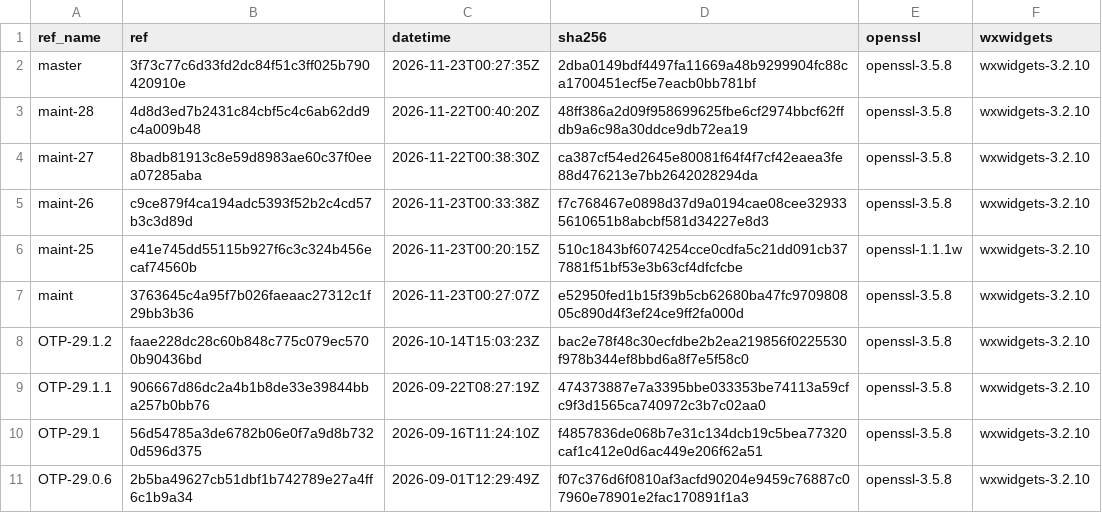
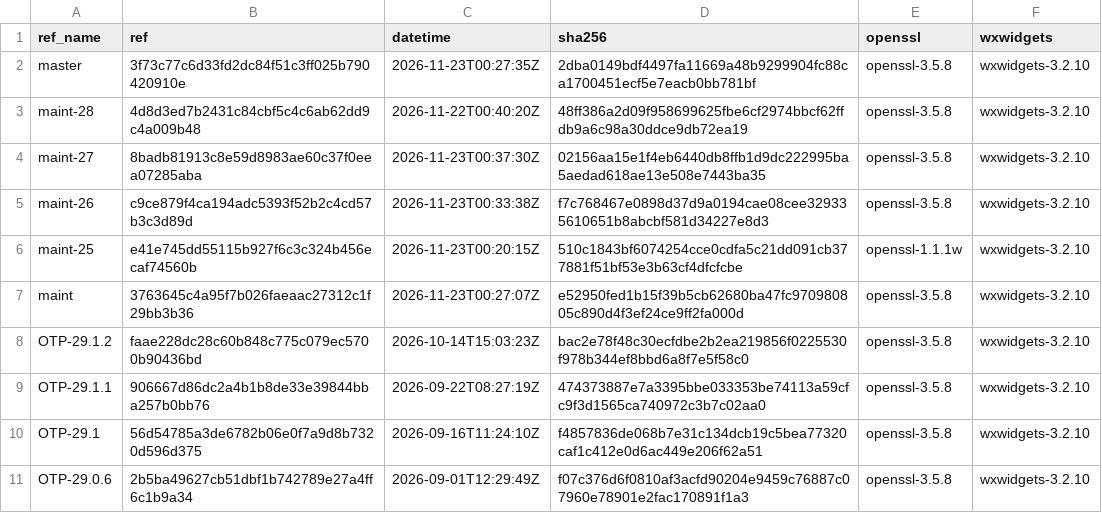
Before and after one commit to erlef/otp_builds, a CSV file: builds/x86_64-apple-darwin.csv, drawn as a sheet; only a part is shown.

```diff
--- a/builds/x86_64-apple-darwin.csv
+++ b/builds/x86_64-apple-darwin.csv
@@ -3,3 +3,3 @@ master,3f73c77c6d33fd2dc84f51c3ff025b790420910e,2026-11-23T00:27:35Z,2dba0149bdf
 maint-28,4d8d3ed7b2431c84cbf5c4c6ab62dd9c4a009b48,2026-11-22T00:40:20Z,48ff386a2d09f958699625fbe6cf2974bbcf62ffdb9a6c98a30ddce9db72ea19,openssl-3.5.8,wxwidgets-3.2.10
-maint-27,8badb81913c8e59d8983ae60c37f0eea07285aba,2026-11-22T00:38:30Z,ca387cf54ed2645e80081f64f4f7cf42eaea3fe88d476213e7bb2642028294da,openssl-3.5.8,wxwidgets-3.2.10
+maint-27,8badb81913c8e59d8983ae60c37f0eea07285aba,2026-11-23T00:37:30Z,02156aa15e1f4eb6440db8ffb1d9dc222995ba5aedad618ae13e508e7443ba35,openssl-3.5.8,wxwidgets-3.2.10
 maint-26,c9ce879f4ca194adc5393f52b2c4cd57b3c3d89d,2026-11-23T00:33:38Z,f7c768467e0898d37d9a0194cae08cee329335610651b8abcbf581d34227e8d3,openssl-3.5.8,wxwidgets-3.2.10
```
